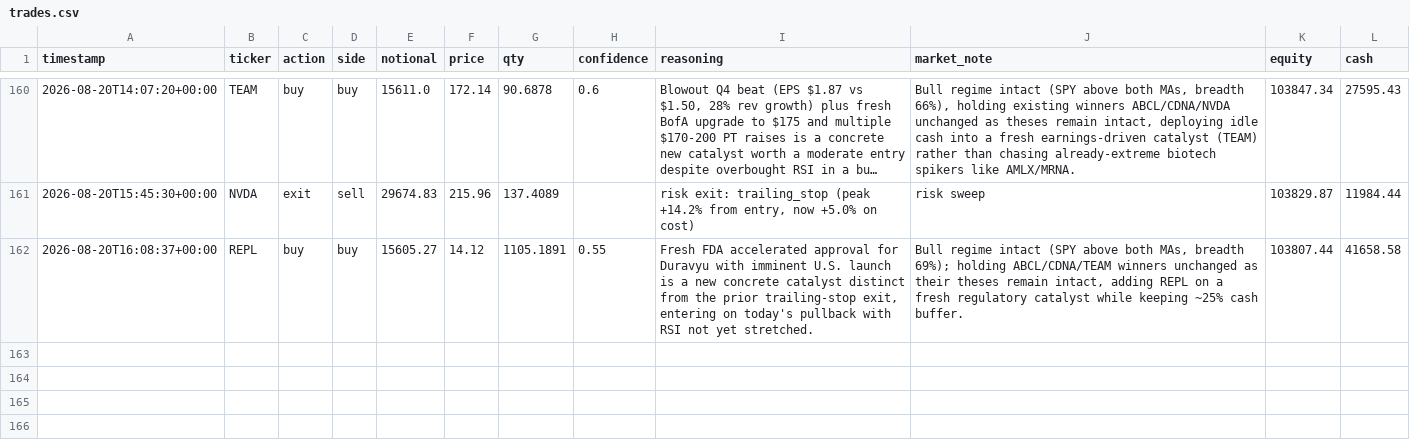
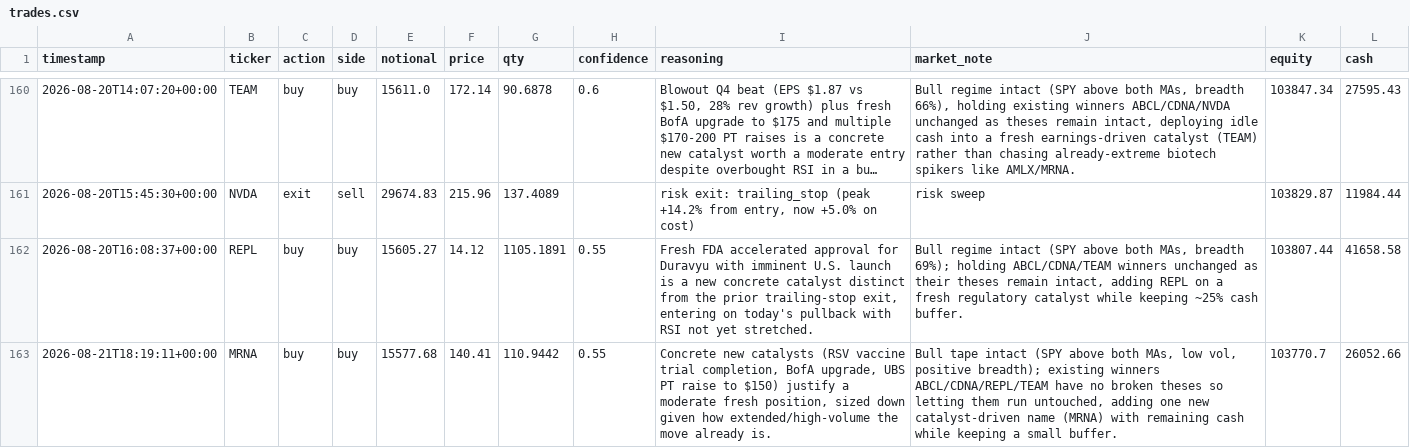
Before and after one commit to MaxNoddings/Alfred-Lite, a CSV file: trades.csv, drawn as a sheet; only a part is shown, gaps mark what is left out; long unchanged cells end in …; the diff names each change by its address in the sheet, - before the commit and + after, or states it on an @@ line.

```diff
--- a/trades.csv
+++ b/trades.csv
+row 163: 2026-08-21T18:19:11+00:00 | MRNA | buy | buy | 15577.68 | 140.41 | 110.9442 | 0.55 | Concrete new catalysts (RSV vaccine trial completion, BofA upgrade, UBS PT raise to $150) justify a moderate fresh position, sized down given how extended/high-volume the move already is. | Bull tape intact (SPY above both MAs, low vol, positive breadth); existing winners ABCL/CDNA/REPL/TEAM have no broken theses so letting them run untouched, adding one new catalyst-driven name (MRNA) with remaining cash while keeping a small buffer. | 103770.7 | 26052.66
```
